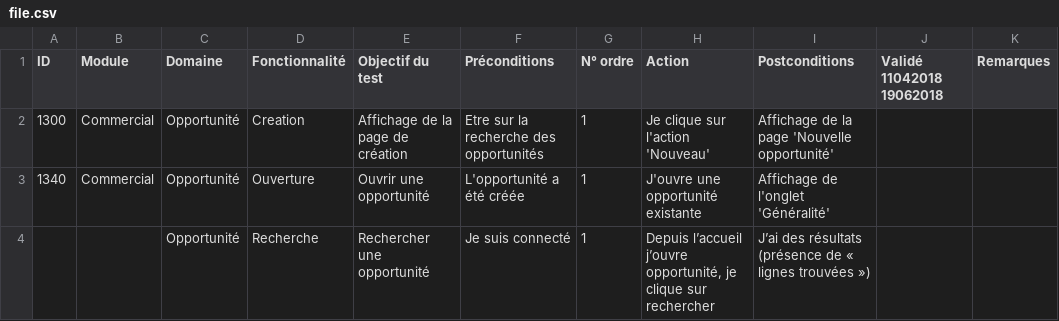
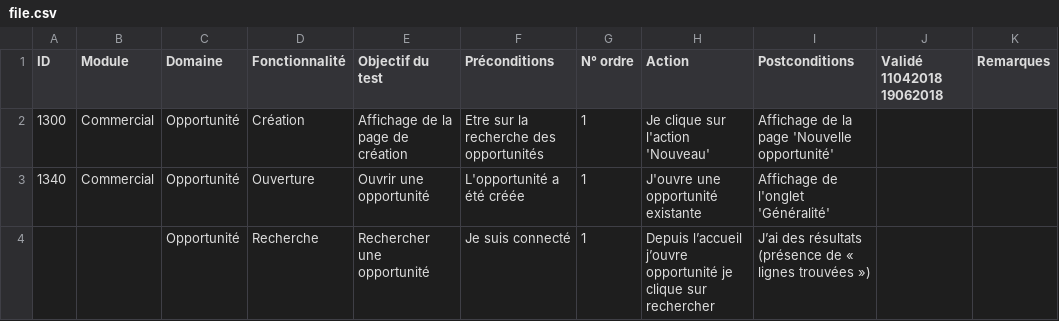
Before and after one commit to Ahmedrafik/JUnitSelenium, a CSV file: file.csv, drawn as a sheet.

```diff
--- a/file.csv
+++ b/file.csv
@@ -1,4 +1,4 @@
 ID;Module;Domaine;Fonctionnalité;Objectif du test;Préconditions;N° ordre;Action;Postconditions;Validé 11042018 19062018;Remarques
-1300;Commercial;Opportunité;Creation;Affichage de la page de création;Etre sur la recherche des opportunités;1;Je clique sur l'action 'Nouveau';Affichage de la page 'Nouvelle opportunité';;
+1300;Commercial;Opportunité;Création;Affichage de la page de création;Etre sur la recherche des opportunités;1;Je clique sur l'action 'Nouveau';Affichage de la page 'Nouvelle opportunité';;
 1340;Commercial;Opportunité;Ouverture;Ouvrir une opportunité;L'opportunité a été créée;1;J'ouvre une opportunité existante;Affichage de l'onglet 'Généralité';;
-;;Opportunité;Recherche;Rechercher une opportunité;Je suis connecté;1;Depuis l’accueil j’ouvre opportunité, je clique sur rechercher;J’ai des résultats (présence de « lignes trouvées »);;
+;;Opportunité;Recherche;Rechercher une opportunité;Je suis connecté;1;Depuis l’accueil j’ouvre opportunité je clique sur rechercher;J’ai des résultats (présence de « lignes trouvées »);;
```
Also changed, not shown: 2 other files.
